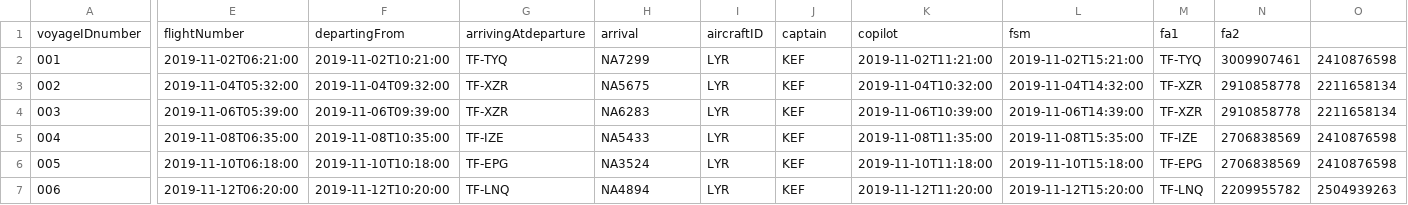
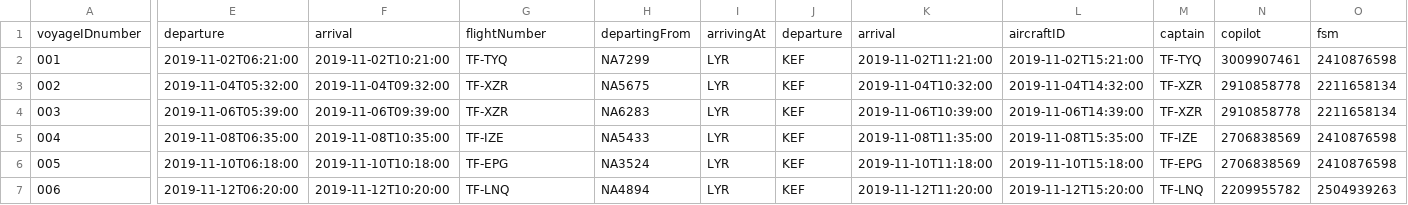
Before and after one commit to helenaj18/Dagb-k, a CSV file: NaNair/UPDATEDSTUDENTDATA/PastVoyages.csv, drawn as a sheet; only a part is shown, gaps mark what is left out; the diff covers the shown part only; the diff names each change by its address in the sheet, - before the commit and + after, or states it on an @@ line.

Commit message:
fixed files

```diff
--- a/NaNair/UPDATEDSTUDENTDATA/PastVoyages.csv
+++ b/NaNair/UPDATEDSTUDENTDATA/PastVoyages.csv
-E1: flightNumber
+E1: departure
-F1: departingFrom
+F1: arrival
-G1: arrivingAtdeparture
+G1: flightNumber
-H1: arrival
+H1: departingFrom
-I1: aircraftID
+I1: arrivingAt
-J1: captain
+J1: departure
-K1: copilot
+K1: arrival
-L1: fsm
+L1: aircraftID
-M1: fa1
+M1: captain
-N1: fa2
+N1: copilot
-O1: (empty)
+O1: fsm
```
Also changed, not shown: 2 edited cells elsewhere in this file.
